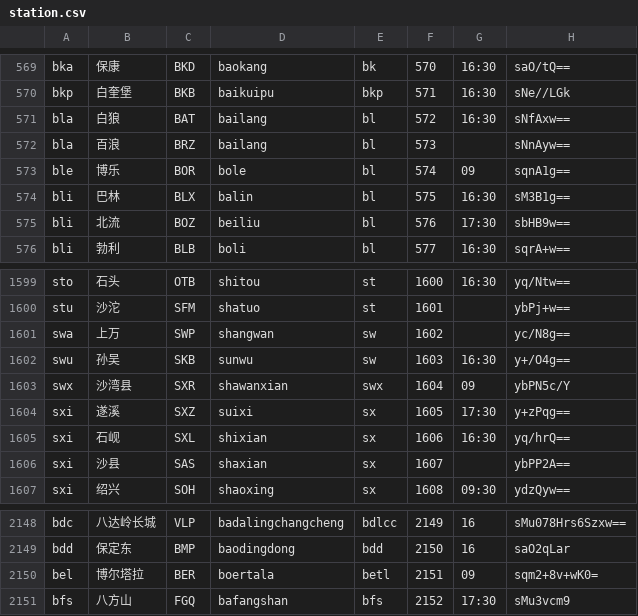
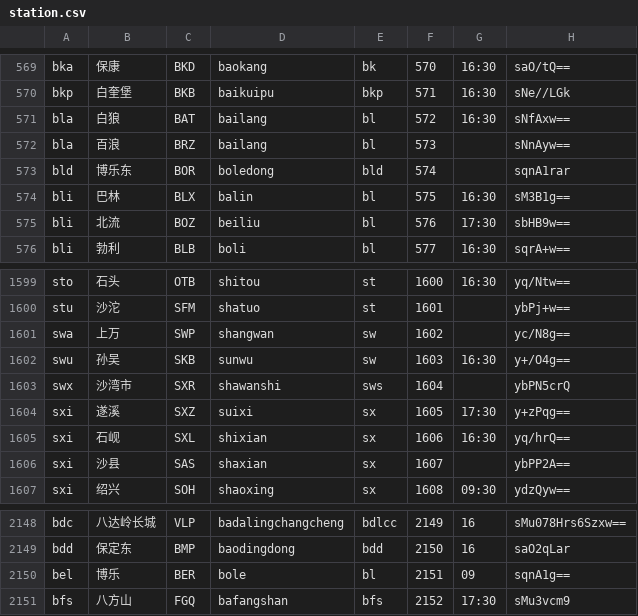
Before and after one commit to gpx0214/gpx0214.github.io, a CSV file: js/station.csv, drawn as a sheet; only a part is shown, gaps mark what is left out.

Commit message:
auto commit 210916

```diff
--- a/js/station.csv
+++ b/js/station.csv
@@ -572,3 +572,3 @@ bla,白狼,BAT,bailang,bl,572,16:30,sNfAxw==
 bla,百浪,BRZ,bailang,bl,573,,sNnAyw==
-ble,博乐,BOR,bole,bl,574,09,sqnA1g==
+bld,博乐东,BOR,boledong,bld,574,,sqnA1rar
 bli,巴林,BLX,balin,bl,575,16:30,sM3B1g==
@@ -1602,3 +1602,3 @@ swa,上万,SWP,shangwan,sw,1602,,yc/N8g==
 swu,孙吴,SKB,sunwu,sw,1603,16:30,y+/O4g==
-swx,沙湾县,SXR,shawanxian,swx,1604,09,ybPN5c/Y
+swx,沙湾市,SXR,shawanshi,sws,1604,,ybPN5crQ
 sxi,遂溪,SXZ,suixi,sx,1605,17:30,y+zPqg==
@@ -2149,3 +2149,3 @@ bdc,八达岭长城,VLP,badalingchangcheng,bdlcc,2149,16,sMu078Hrs6Szxw==
 bdd,保定东,BMP,baodingdong,bdd,2150,16,saO2qLar
-bel,博尔塔拉,BER,boertala,betl,2151,09,sqm2+8v+wK0=
+bel,博乐,BER,bole,bl,2151,09,sqnA1g==
 bfs,八方山,FGQ,bafangshan,bfs,2152,17:30,sMu3vcm9
```
